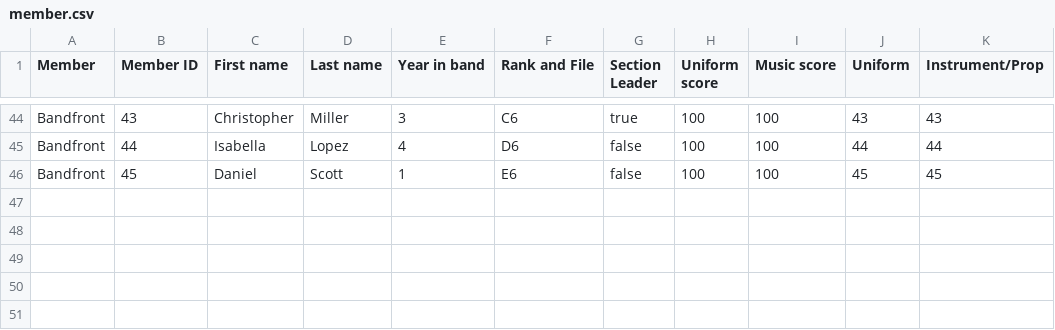
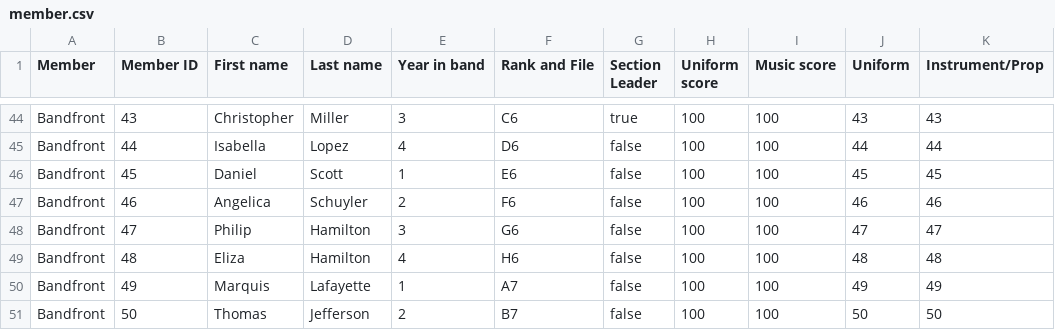
Before and after one commit to boleynik/ist261-bandapp-project, a CSV file: src/main/data/member.csv, drawn as a sheet; only a part is shown, gaps mark what is left out; the diff names each change by its address in the sheet, - before the commit and + after, or states it on an @@ line.

Commit message:
dataengine work, got loadmemberdata done and changed instrumentalist and bandfront to have prop/instrument ids instead of the objects

```diff
--- a/src/main/data/member.csv
+++ b/src/main/data/member.csv
+row 47: Bandfront | 46 | Angelica | Schuyler | 2 | F6 | false | 100 | 100 | 46 | 46
+row 48: Bandfront | 47 | Philip | Hamilton | 3 | G6 | false | 100 | 100 | 47 | 47
+row 49: Bandfront | 48 | Eliza | Hamilton | 4 | H6 | false | 100 | 100 | 48 | 48
+row 50: Bandfront | 49 | Marquis | Lafayette | 1 | A7 | false | 100 | 100 | 49 | 49
+row 51: Bandfront | 50 | Thomas | Jefferson | 2 | B7 | false | 100 | 100 | 50 | 50
```
Also changed, not shown: 8 other files.
